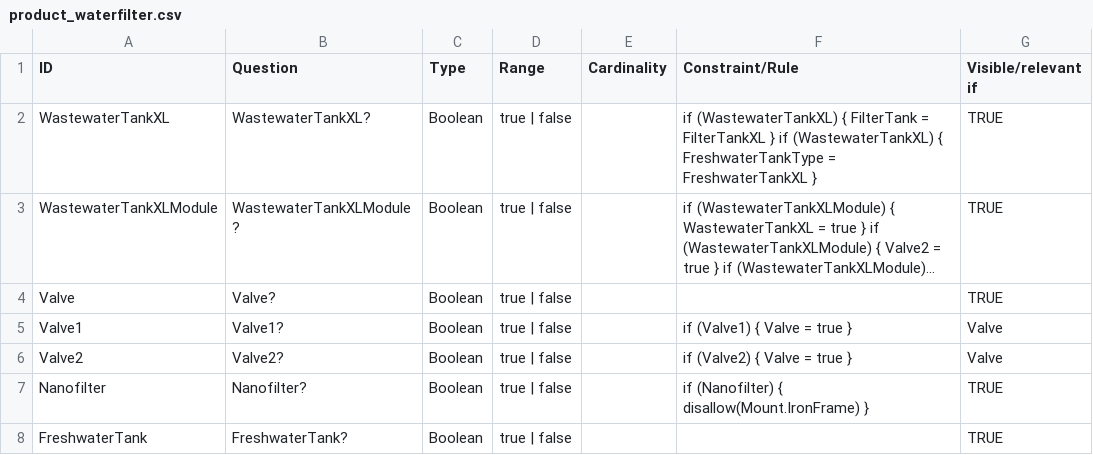
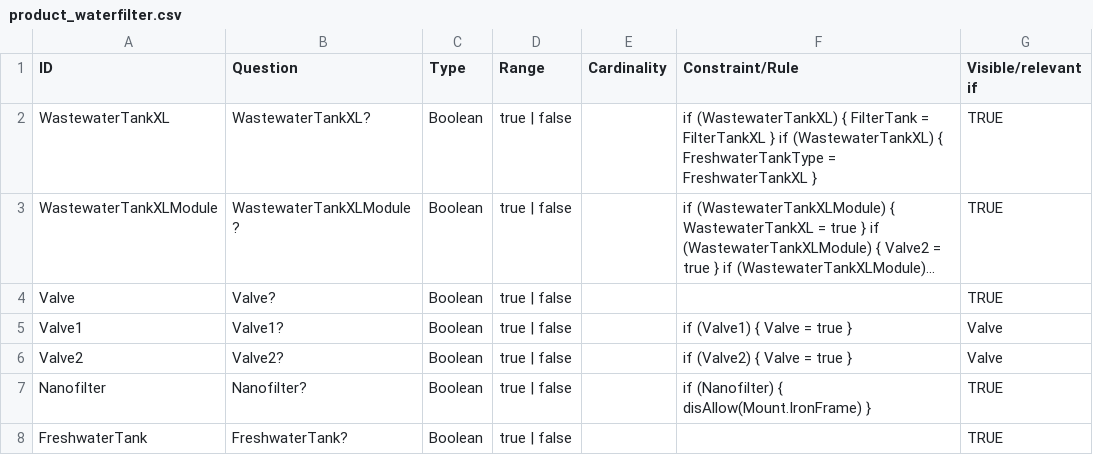
Before and after one commit to transforming-variability-artifacts/TraVarT-DOPLER-SMT, a CSV file: modelEval/product_waterfilter.csv, drawn as a sheet; only a part is shown; long unchanged cells end in …; the diff covers the shown part only.

```diff
--- a/modelEval/product_waterfilter.csv
+++ b/modelEval/product_waterfilter.csv
@@ -6,3 +6,3 @@ Valve1;Valve1?;Boolean;true | false;;if (Valve1) { Valve = true };Valve
 Valve2;Valve2?;Boolean;true | false;;if (Valve2) { Valve = true };Valve
-Nanofilter;Nanofilter?;Boolean;true | false;;if (Nanofilter) { disallow(Mount.IronFrame) };TRUE
+Nanofilter;Nanofilter?;Boolean;true | false;;if (Nanofilter) { disAllow(Mount.IronFrame) };TRUE
 FreshwaterTank;FreshwaterTank?;Boolean;true | false;;;TRUE
```
Also changed, not shown: 5 edited cells elsewhere in this file, modelCSVs/dm_eShop_DM.csv, modelEval/dm_ASEJ1.csv, 3 other files.
